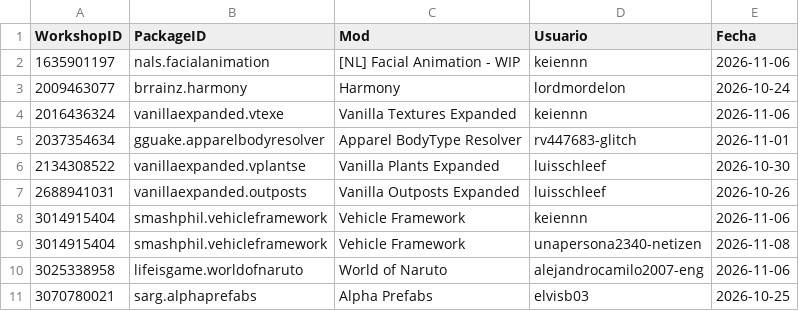
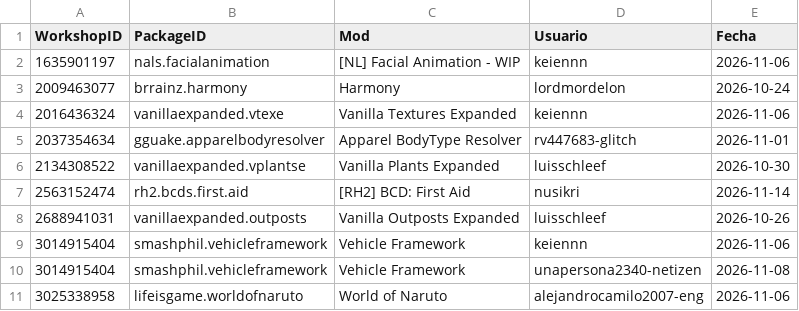
Before and after one commit to LordMordelon/RML, a TSV file: Pedidos.tsv, drawn as a sheet; only a part is shown; the shorter side is filled out with more unchanged rows; the diff names each change by its address in the sheet, - before the commit and + after, or states it on an @@ line.

```diff
--- a/Pedidos.tsv
+++ b/Pedidos.tsv
+row 7: 2563152474 | rh2.bcds.first.aid | [RH2] BCD: First Aid | nusikri | 2026-11-14
```
